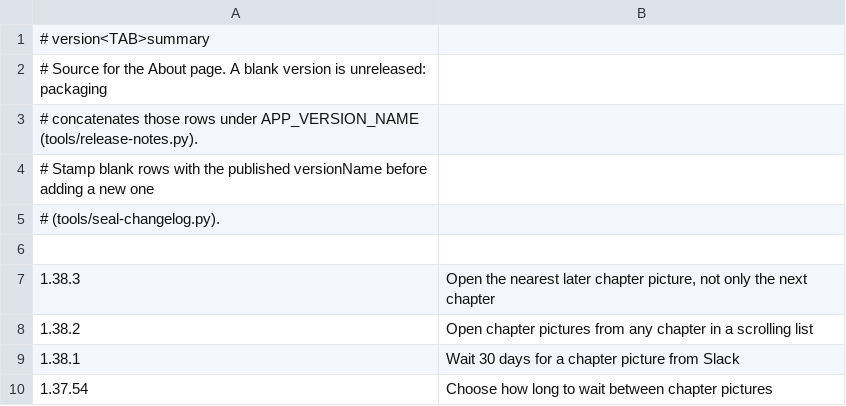
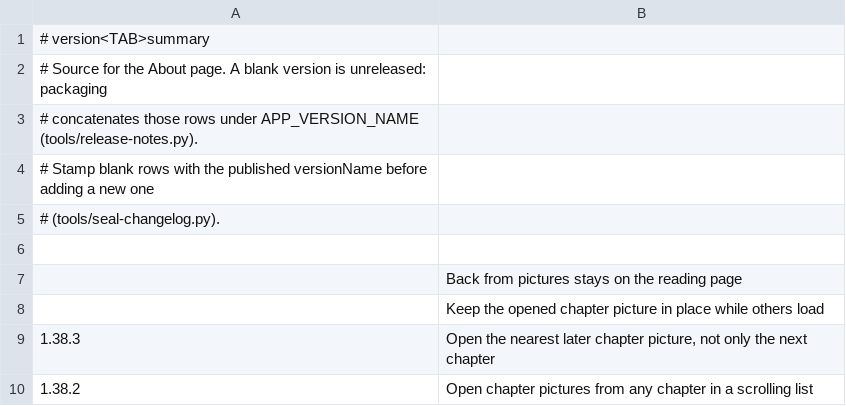
Before and after one commit to vtlinh/novels, a TSV file: android/changelog/notes.tsv, drawn as a sheet; only a part is shown; the shorter side is filled out with more unchanged rows; the diff names each change by its address in the sheet, - before the commit and + after, or states it on an @@ line.

```diff
--- a/android/changelog/notes.tsv
+++ b/android/changelog/notes.tsv
+row 7:  | Back from pictures stays on the reading page
+row 8:  | Keep the opened chapter picture in place while others load
```
Also changed, not shown: 4 other files.
